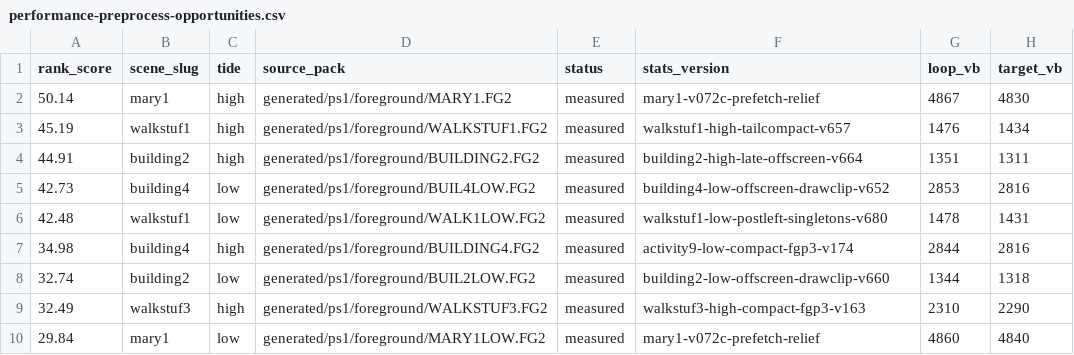
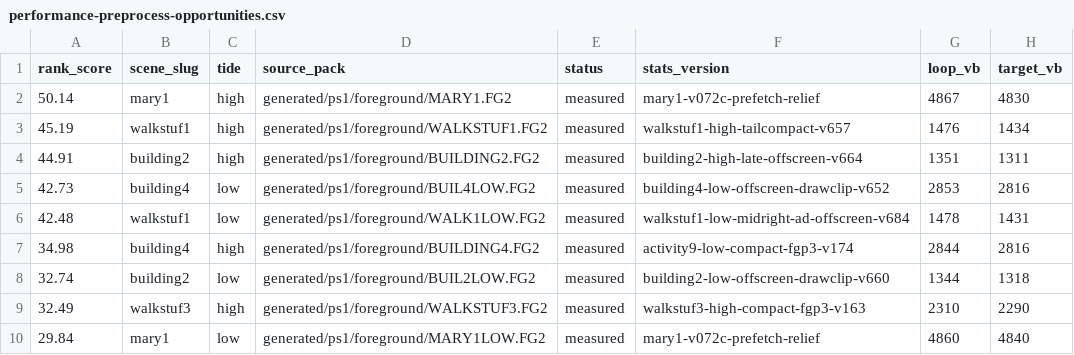
Before and after one commit to huntergdavis/johnny-castaway-ps1, a CSV file: docs/ps1/performance-preprocess-opportunities.csv, drawn as a sheet; only a part is shown; the diff names each change by its address in the sheet, - before the commit and + after, or states it on an @@ line.

```diff
--- a/docs/ps1/performance-preprocess-opportunities.csv
+++ b/docs/ps1/performance-preprocess-opportunities.csv
-F6 (stats_version): walkstuf1-low-postleft-singletons-v680
+F6 (stats_version): walkstuf1-low-midright-ad-offscreen-v684
```
Also changed, not shown: docs/ps1/performance-scene-matrix.csv, 18 other files.
